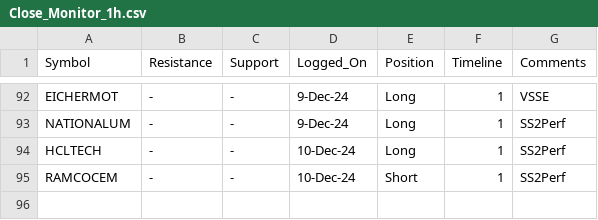
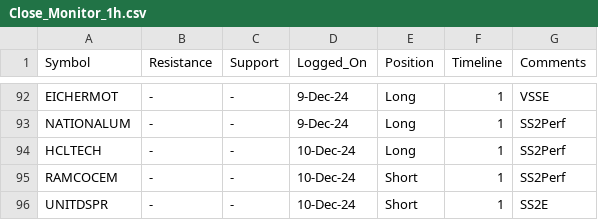
Before and after one commit to vishaln90/public_rep, a CSV file: Close_Monitor_1h.csv, drawn as a sheet; only a part is shown, gaps mark what is left out; the diff names each change by its address in the sheet, - before the commit and + after, or states it on an @@ line.

Commit message:
Update Close_Monitor_1h.csv

```diff
--- a/Close_Monitor_1h.csv
+++ b/Close_Monitor_1h.csv
+row 96: UNITDSPR | - | - | 10-Dec-24 | Short | 1 | SS2E
```
